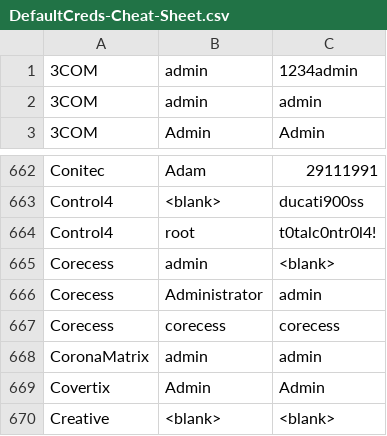
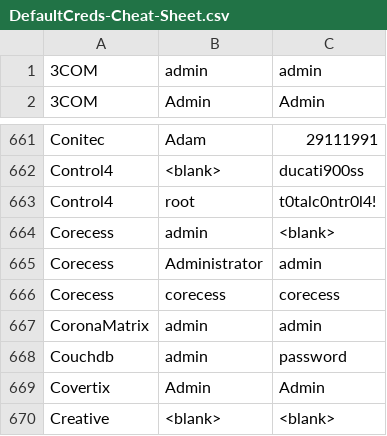
Before and after one commit to ihebski/DefaultCreds-cheat-sheet, a CSV file: DefaultCreds-Cheat-Sheet.csv, drawn as a sheet; only a part is shown, gaps mark what is left out.

Commit message:
add Couchdb creds

```diff
--- a/DefaultCreds-Cheat-Sheet.csv
+++ b/DefaultCreds-Cheat-Sheet.csv
@@ -1,2 +1 @@
-3COM,admin,1234admin
 3COM,admin,admin
@@ -668,2 +667,3 @@ Corecess,corecess,corecess
 CoronaMatrix,admin,admin
+Couchdb,admin,password
 Covertix,Admin,Admin
```
